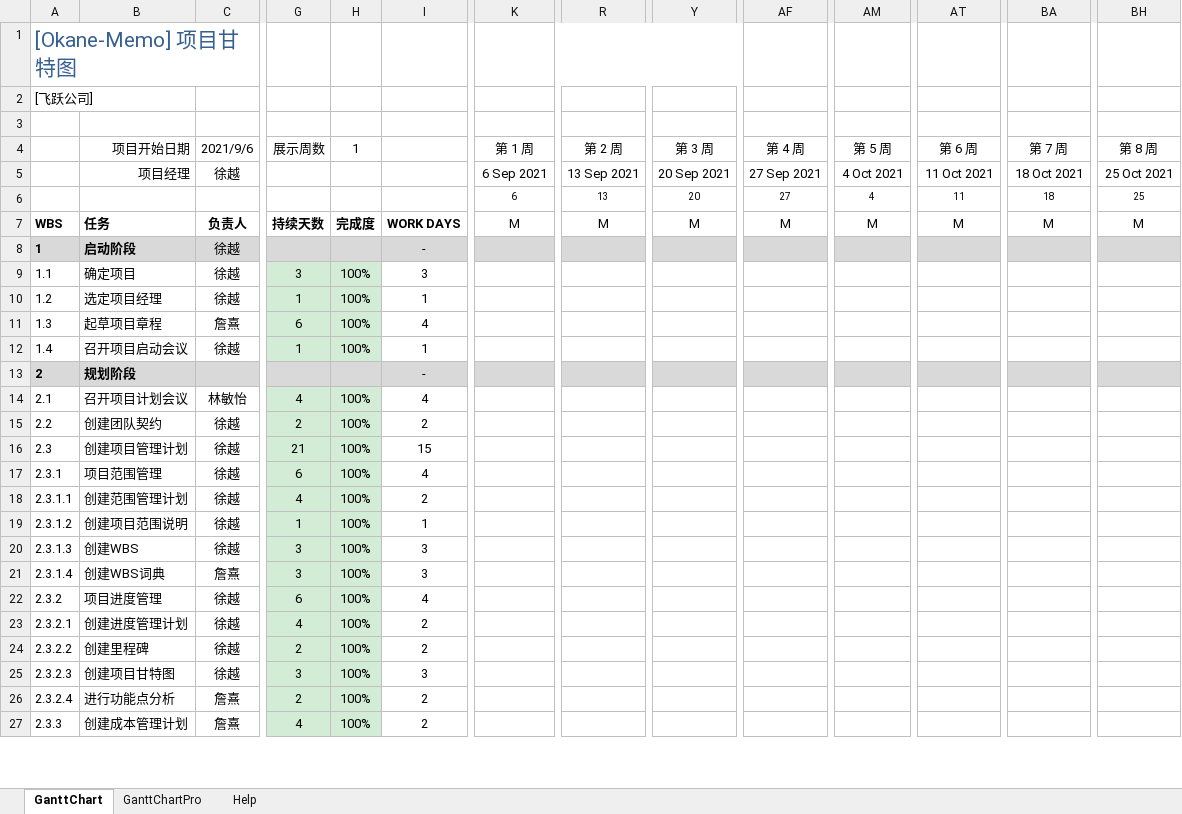
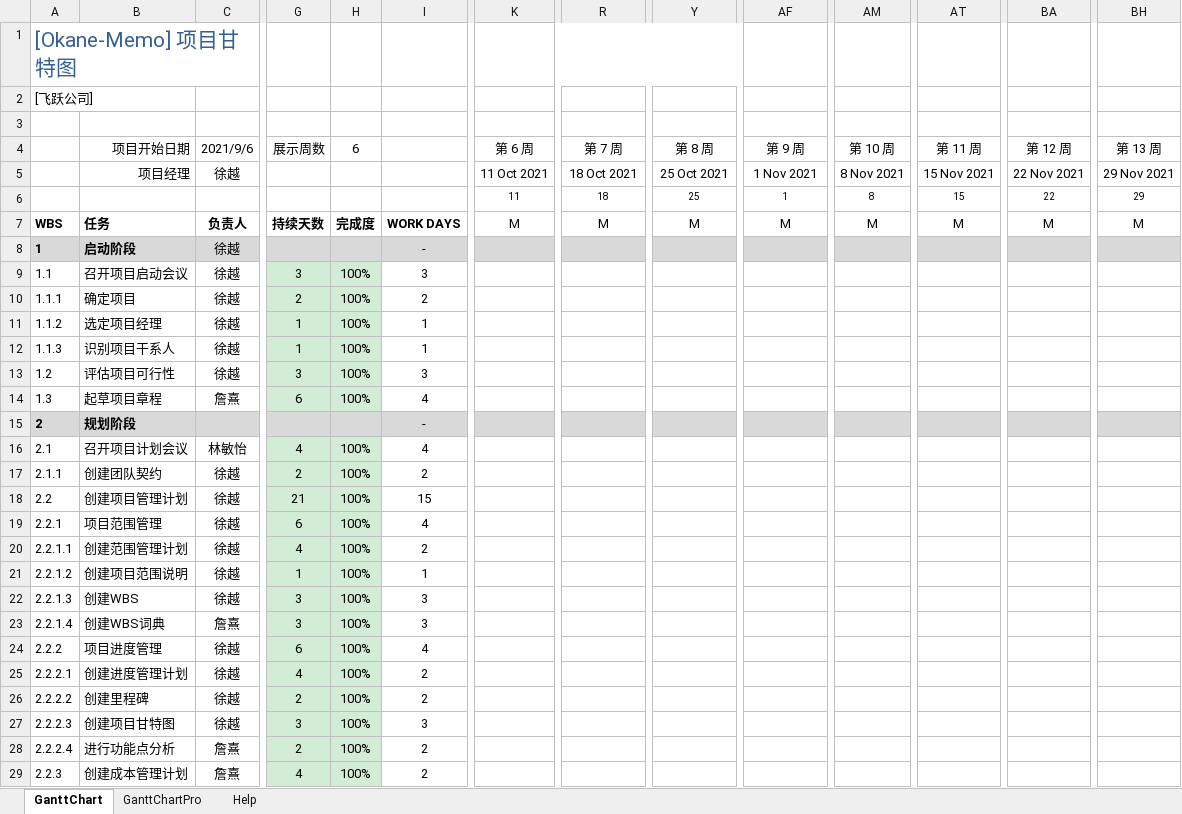
Before and after one commit to AireenYe/okane-memo, an Excel workbook: documents/甘特图.xlsx, sheet GanttChart, drawn as a sheet; only a part is shown, gaps mark what is left out; values as stored, in another font and other column widths than the file's, no borders; charts and pictures and conditional formats not drawn; removed rows and columns are numbered as before the commit, all else as after; rows hold the shown columns only; the diff covers the shown part only; the diff names each change by its address in the sheet, - before the commit and + after, or states it on an @@ line.

```diff
--- a/documents/甘特图.xlsx (sheet GanttChart)
+++ b/documents/甘特图.xlsx (sheet GanttChart)
-H4: 1
+H4: 6
-K4: 第 1 周
+K4: 第 6 周
-R4: 第 2 周
+R4: 第 7 周
-Y4: 第 3 周
+Y4: 第 8 周
-AF4: 第 4 周
+AF4: 第 9 周
-AM4: 第 5 周
+AM4: 第 10 周
-AT4: 第 6 周
+AT4: 第 11 周
-BA4: 第 7 周
+BA4: 第 12 周
-BH4: 第 8 周
+BH4: 第 13 周
-row 5:  | 项目经理 | 徐越 |  |  |  | 6 Sep 2021 | 13 Sep 2021 | 20 Sep 2021 | 27 Sep 2021 | 4 Oct 2021 | 11 Oct 2021 | 18 Oct 2021 | 25 Oct 2021
-row 6:  |  |  |  |  |  | 6 | 13 | 20 | 27 | 4 | 11 | 18 | 25
+row 5:  | 项目经理 | 徐越 |  |  |  | 11 Oct 2021 | 18 Oct 2021 | 25 Oct 2021 | 1 Nov 2021 | 8 Nov 2021 | 15 Nov 2021 | 22 Nov 2021 | 29 Nov 2021
+row 6:  |  |  |  |  |  | 11 | 18 | 25 | 1 | 8 | 15 | 22 | 29
-B9: 确定项目
+B9: 召开项目启动会议
+row 10: 1.1.1 | 确定项目 | 徐越 | 2 | 100% | 2
-A11: 1.2
+A11: 1.1.2
+row 12: 1.1.3 | 识别项目干系人 | 徐越 | 1 | 100% | 1
+row 13: 1.2 | 评估项目可行性 | 徐越 | 3 | 100% | 3
-row 12: 1.4 | 召开项目启动会议 | 徐越 | 1 | 100% | 1
-A17: 2.2
+A17: 2.1.1
-A18: 2.3
+A18: 2.2
-A19: 2.3.1
+A19: 2.2.1
-A20: 2.3.1.1
+A20: 2.2.1.1
-A21: 2.3.1.2
+A21: 2.2.1.2
-A22: 2.3.1.3
+A22: 2.2.1.3
-A23: 2.3.1.4
+A23: 2.2.1.4
-A24: 2.3.2
+A24: 2.2.2
-A25: 2.3.2.1
+A25: 2.2.2.1
-A26: 2.3.2.2
+A26: 2.2.2.2
-A27: 2.3.2.3
+A27: 2.2.2.3
-A28: 2.3.2.4
+A28: 2.2.2.4
-A29: 2.3.3
+A29: 2.2.3
```
Also changed, not shown: 4 added rows and 44 edited cells elsewhere in this sheet, formulas that keep their value, documents/WBS.xlsx.
